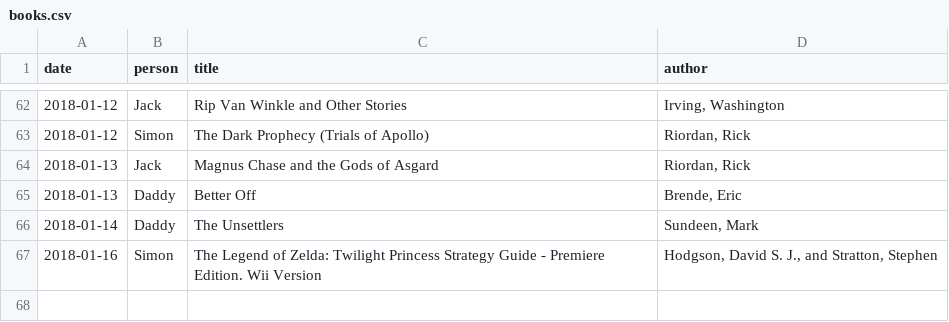
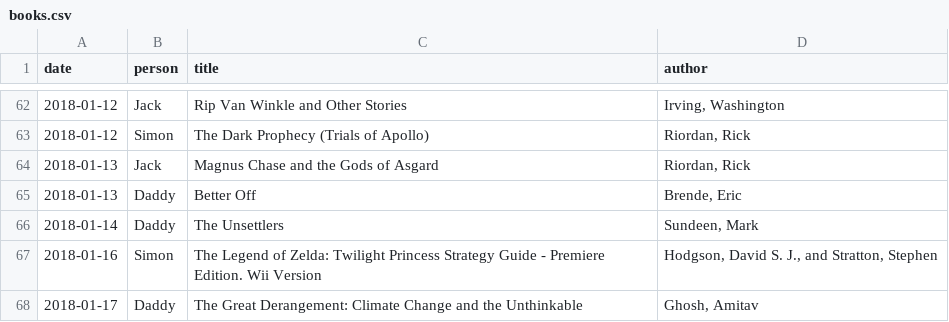
Before and after one commit to newlyceum/journal, a CSV file: _data/books.csv, drawn as a sheet; only a part is shown, gaps mark what is left out.

```diff
--- a/_data/books.csv
+++ b/_data/books.csv
@@ -67 +67,2 @@
 "2018-01-16","Simon","The Legend of Zelda: Twilight Princess Strategy Guide - Premiere Edition. Wii Version","Hodgson, David S. J., and Stratton, Stephen"
+"2018-01-17","Daddy","The Great Derangement: Climate Change and the Unthinkable","Ghosh, Amitav"
```
Also changed, not shown: 2 other files.
